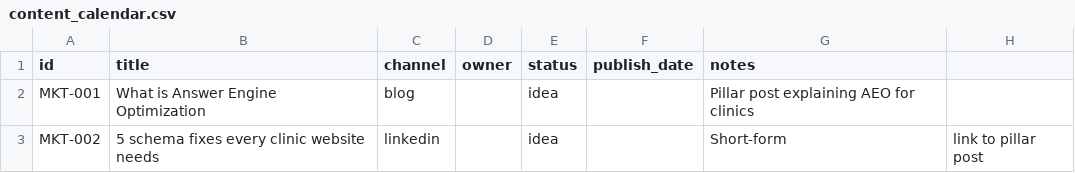
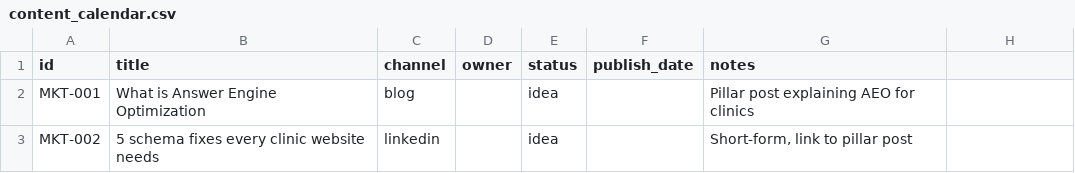
Before and after one commit to tnsaruniitr-lab/growthmonk-gtm, a CSV file: content/content_calendar.csv, drawn as a sheet.

```diff
--- a/content/content_calendar.csv
+++ b/content/content_calendar.csv
@@ -2,2 +2,2 @@ id,title,channel,owner,status,publish_date,notes
 MKT-001,What is Answer Engine Optimization,blog,,idea,,Pillar post explaining AEO for clinics
-MKT-002,5 schema fixes every clinic website needs,linkedin,,idea,,Short-form, link to pillar post
+MKT-002,5 schema fixes every clinic website needs,linkedin,,idea,,"Short-form, link to pillar post"
```
Also changed, not shown: pipeline/sales_pipeline.csv, 1 other file.
